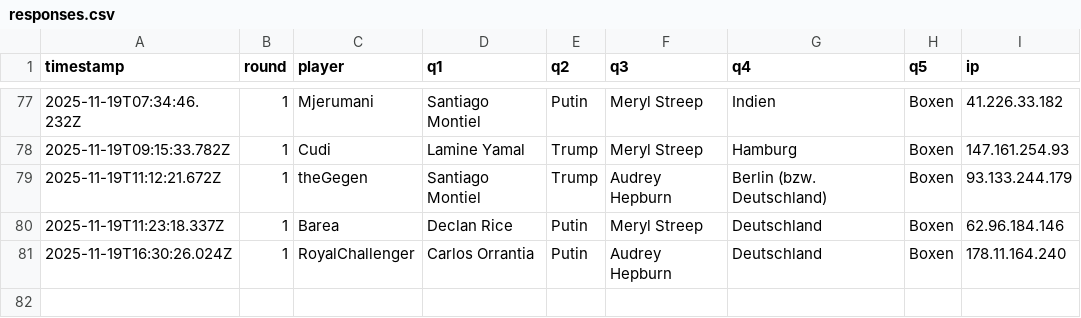
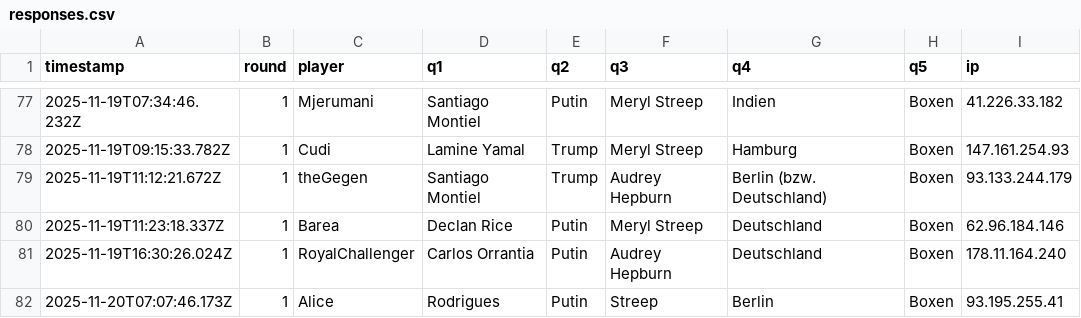
Before and after one commit to Mart-041/Im-with-stupid, a CSV file: data/responses.csv, drawn as a sheet; only a part is shown, gaps mark what is left out.

Commit message:
add response Alice @ 2025-11-20T07:07:46.173Z

```diff
--- a/data/responses.csv
+++ b/data/responses.csv
@@ -81 +81,2 @@ timestamp;round;player;q1;q2;q3;q4;q5;ip
 2025-11-19T16:30:26.024Z;1;RoyalChallenger;Carlos Orrantia;Putin;Audrey Hepburn;Deutschland;Boxen;178.11.164.240
+2025-11-20T07:07:46.173Z;1;Alice;Rodrigues;Putin;Streep;Berlin;Boxen;93.195.255.41
```
